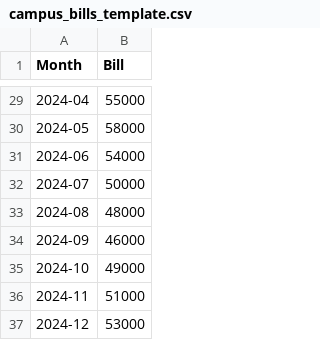
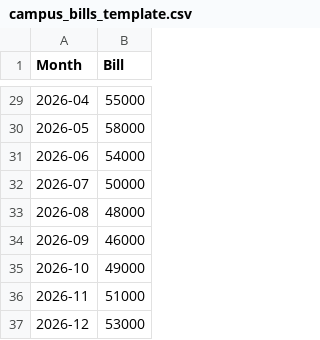
Before and after one commit to jpdev69/Thesis, a CSV file: Elec/data/campus_bills_template.csv, drawn as a sheet; only a part is shown, gaps mark what is left out; the diff covers the shown part only.

```diff
--- a/Elec/data/campus_bills_template.csv
+++ b/Elec/data/campus_bills_template.csv
@@ -29,9 +29,9 @@ Month,Bill
-2024-04,55000
-2024-05,58000
-2024-06,54000
-2024-07,50000
-2024-08,48000
-2024-09,46000
-2024-10,49000
-2024-11,51000
-2024-12,53000
+2026-04,55000
+2026-05,58000
+2026-06,54000
+2026-07,50000
+2026-08,48000
+2026-09,46000
+2026-10,49000
+2026-11,51000
+2026-12,53000
```
Also changed, not shown: 27 edited cells elsewhere in this file, Elec/data/daily_campus_template.csv, 24 other files.
